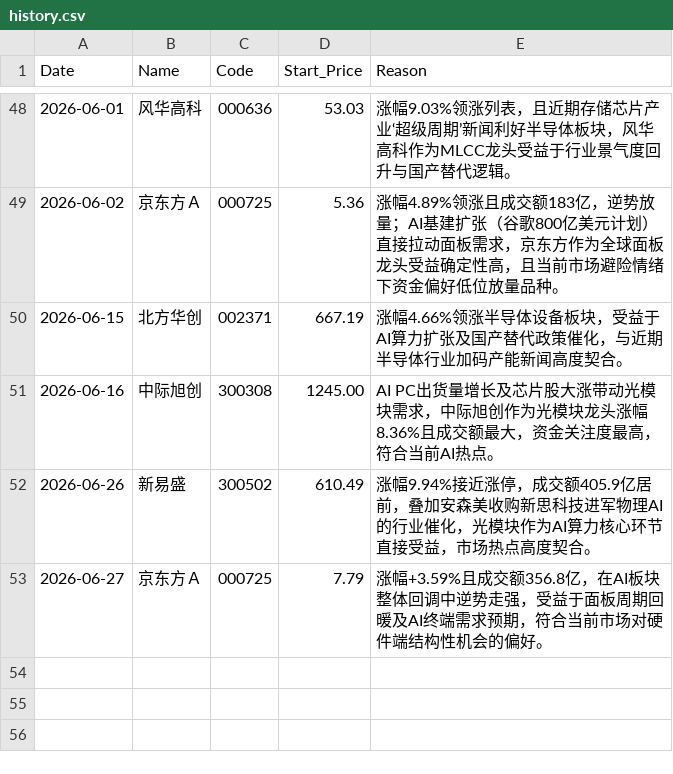
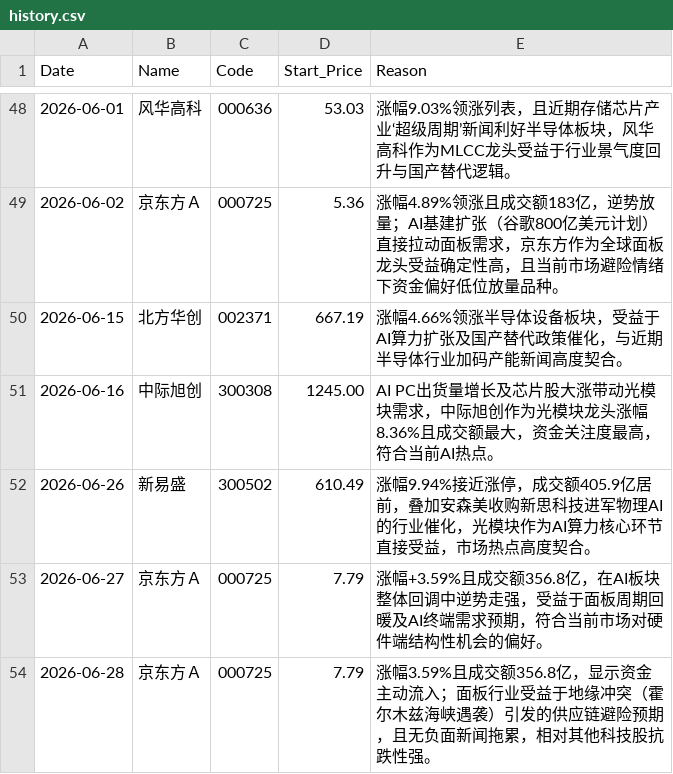
Before and after one commit to nichaoyue035-web/stock-news-action, a CSV file: history.csv, drawn as a sheet; only a part is shown, gaps mark what is left out; the diff names each change by its address in the sheet, - before the commit and + after, or states it on an @@ line.

```diff
--- a/history.csv
+++ b/history.csv
+row 54: 2026-06-28 | 京东方Ａ | 000725 | 7.79 | 涨幅3.59%且成交额356.8亿，显示资金主动流入；面板行业受益于地缘冲突（霍尔木兹海峡遇袭）引发的供应链避险预期，且无负面新闻拖累，相对其他科技股抗跌性强。
```
Also changed, not shown: 1 other file.
